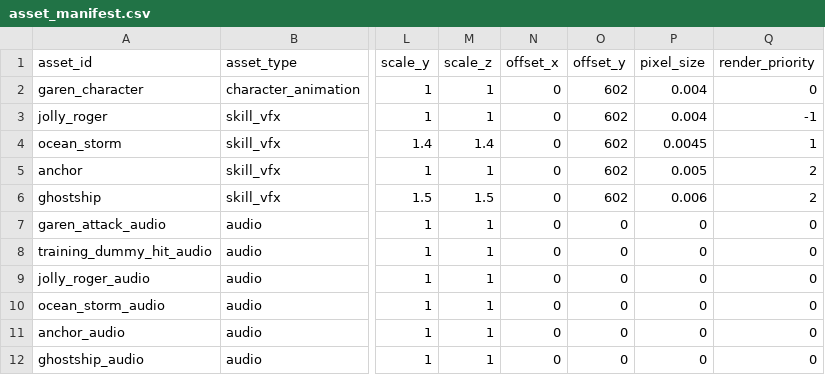
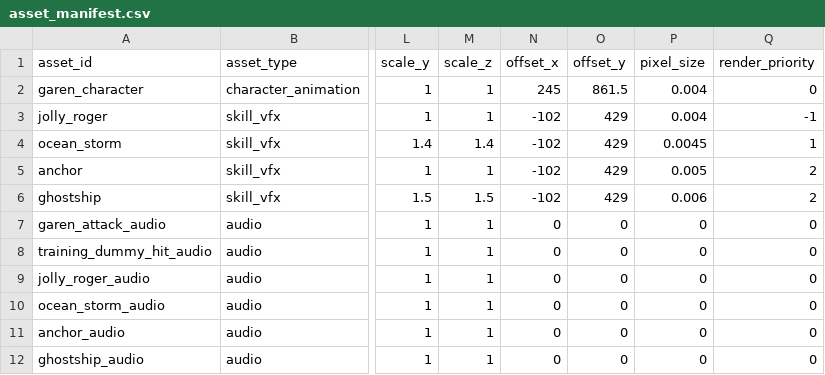
Before and after one commit to SmileCaaat/Runeterra2D, a CSV file: data/source/asset_manifest.csv, drawn as a sheet; only a part is shown, gaps mark what is left out; the diff names each change by its address in the sheet, - before the commit and + after, or states it on an @@ line.

Commit message:
feat(assets): standardize Garen animation anchors

```diff
--- a/data/source/asset_manifest.csv
+++ b/data/source/asset_manifest.csv
-N2 (offset_x): 0
+N2 (offset_x): 245
-O2 (offset_y): 602
+O2 (offset_y): 861.5
-N3:N6 (offset_x): 0
+N3:N6 (offset_x): -102
-O3:O6 (offset_y): 602
+O3:O6 (offset_y): 429
```
Also changed, not shown: 58 other files.
